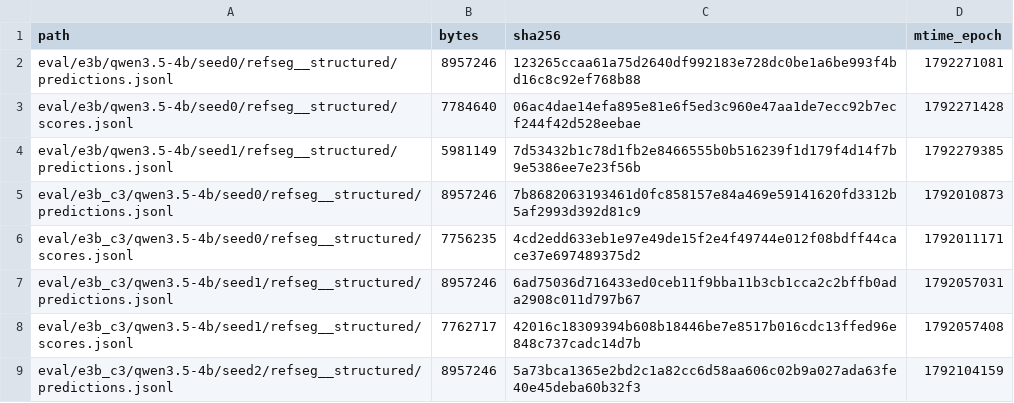
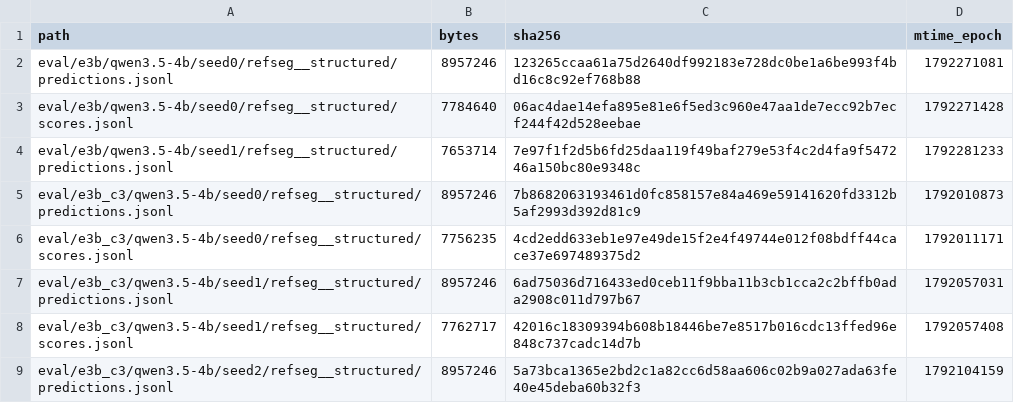
Before and after one commit to junli-gong/vision-internalization, a TSV file: experiments/E3/0052_hpc_eval_4b_hpcgpu06/LARGE_FILES.manifest.tsv, drawn as a sheet; only a part is shown.

```diff
--- a/experiments/E3/0052_hpc_eval_4b_hpcgpu06/LARGE_FILES.manifest.tsv
+++ b/experiments/E3/0052_hpc_eval_4b_hpcgpu06/LARGE_FILES.manifest.tsv
@@ -3,3 +3,3 @@ eval/e3b/qwen3.5-4b/seed0/refseg__structured/predictions.jsonl	8957246	123265cca
 eval/e3b/qwen3.5-4b/seed0/refseg__structured/scores.jsonl	7784640	06ac4dae14efa895e81e6f5ed3c960e47aa1de7ecc92b7ecf244f42d528eebae	1792271428
-eval/e3b/qwen3.5-4b/seed1/refseg__structured/predictions.jsonl	5981149	7d53432b1c78d1fb2e8466555b0b516239f1d179f4d14f7b9e5386ee7e23f56b	1792279385
+eval/e3b/qwen3.5-4b/seed1/refseg__structured/predictions.jsonl	7653714	7e97f1f2d5b6fd25daa119f49baf279e53f4c2d4fa9f547246a150bc80e9348c	1792281233
 eval/e3b_c3/qwen3.5-4b/seed0/refseg__structured/predictions.jsonl	8957246	7b8682063193461d0fc858157e84a469e59141620fd3312b5af2993d392d81c9	1792010873
```
Also changed, not shown: 2 other files.
